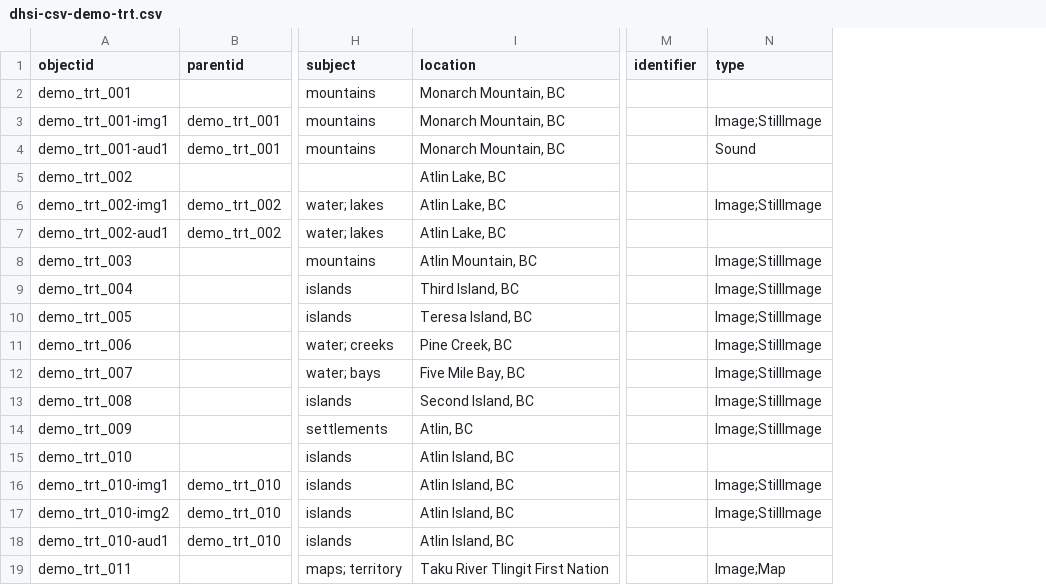
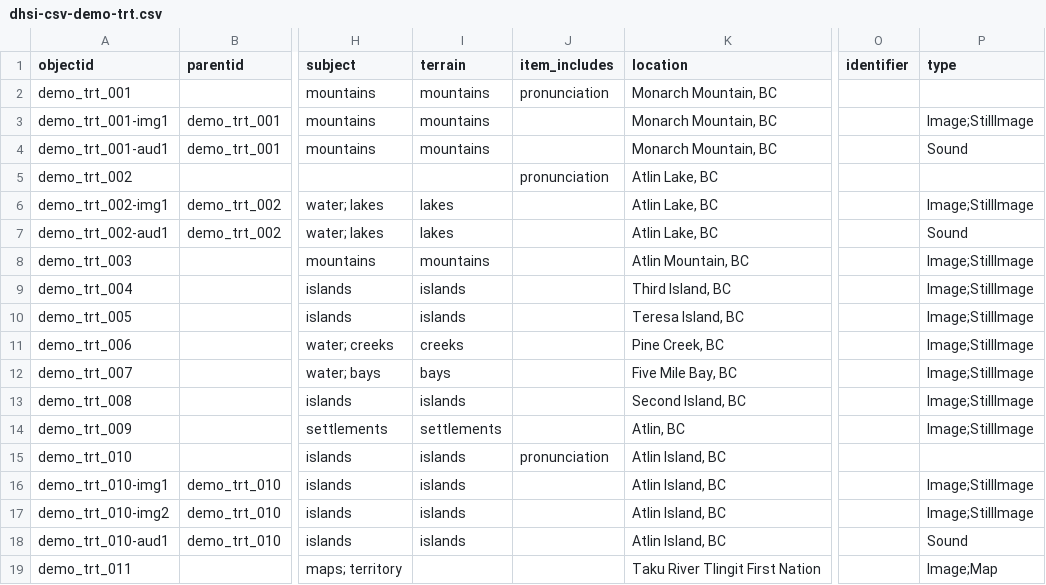
Before and after one commit to skyefree/dhsi-csv-demo-trt, a CSV file: _data/dhsi-csv-demo-trt.csv, drawn as a sheet; only a part is shown, gaps mark what is left out; addresses are those after the commit; the diff names each change by its address in the sheet, - before the commit and + after, or states it on an @@ line.

Commit message:
added buttons for terrain on browse

```diff
--- a/_data/dhsi-csv-demo-trt.csv
+++ b/_data/dhsi-csv-demo-trt.csv
+column I (terrain), rows 2-18: mountains | mountains | mountains |  | lakes | lakes | mountains | islands | islands | creeks | bays | islands | settlements | islands | islands | islands | islands
+column J (item_includes), rows 2-15: pronunciation |  |  | pronunciation |  |  |  |  |  |  |  |  |  | pronunciation
-P7 (type): (empty)
+P7 (type): Sound
-P18 (type): (empty)
+P18 (type): Sound
```
Also changed, not shown: 5 other files.
